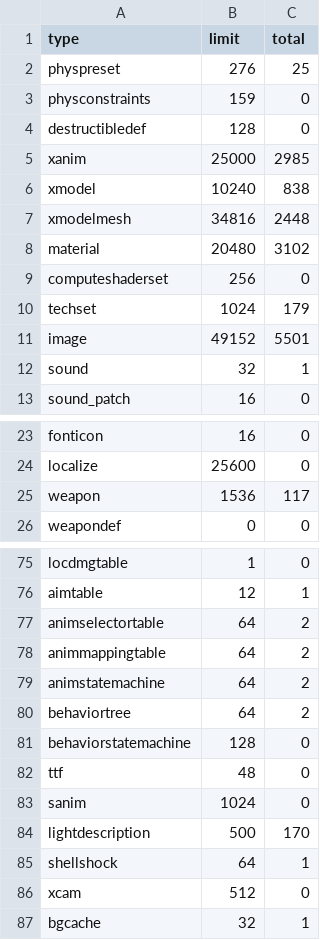
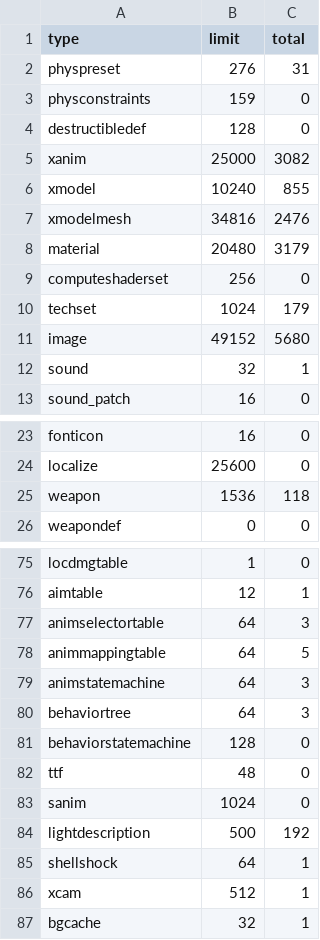
Before and after one commit to Sheyzon/COD_BO3_Modtools-Undead_Asylum, a CSV file: usermaps/zm_jans_haven/zone_source/all/assetinfo/zm_jans_haven_poolinfo.csv, drawn as a sheet; only a part is shown, gaps mark what is left out; the diff covers the shown part only.

```diff
--- a/usermaps/zm_jans_haven/zone_source/all/assetinfo/zm_jans_haven_poolinfo.csv
+++ b/usermaps/zm_jans_haven/zone_source/all/assetinfo/zm_jans_haven_poolinfo.csv
@@ -1,12 +1,12 @@
 type,limit,total
-physpreset,276,25
+physpreset,276,31
 physconstraints,159,0
 destructibledef,128,0
-xanim,25000,2985
-xmodel,10240,838
-xmodelmesh,34816,2448
-material,20480,3102
+xanim,25000,3082
+xmodel,10240,855
+xmodelmesh,34816,2476
+material,20480,3179
 computeshaderset,256,0
 techset,1024,179
-image,49152,5501
+image,49152,5680
 sound,32,1
@@ -24,3 +24,3 @@ fonticon,16,0
 localize,25600,0
-weapon,1536,117
+weapon,1536,118
 weapondef,0,0
@@ -76,6 +76,6 @@ locdmgtable,1,0
 aimtable,12,1
-animselectortable,64,2
-animmappingtable,64,2
-animstatemachine,64,2
-behaviortree,64,2
+animselectortable,64,3
+animmappingtable,64,5
+animstatemachine,64,3
+behaviortree,64,3
 behaviorstatemachine,128,0
@@ -83,5 +83,5 @@ ttf,48,0
 sanim,1024,0
-lightdescription,500,170
+lightdescription,500,192
 shellshock,64,1
-xcam,512,0
+xcam,512,1
 bgcache,32,1
```
Also changed, not shown: 10 edited cells elsewhere in this file, share/raw/sound/aliases/music.csv, usermaps/zm_jans_haven/zone_source/all/assetinfo/zm_jans_haven_bulletreport.csv, 45 other files.
